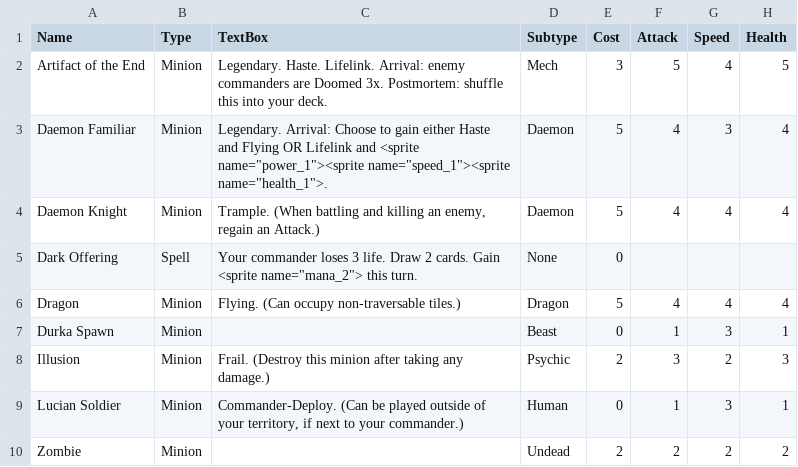
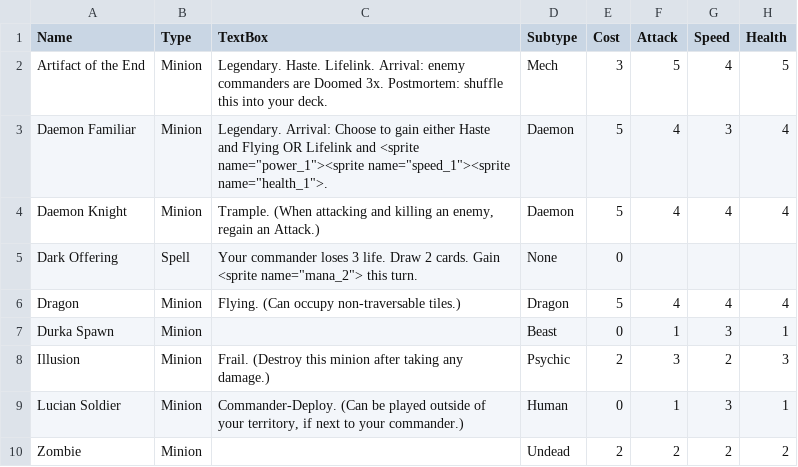
Before and after one commit to Atlas-Conquest-Game/atlas-conquest-website, a CSV file: StandardFormatTokens.csv, drawn as a sheet; only a part is shown; the diff names each change by its address in the sheet, - before the commit and + after, or states it on an @@ line.

```diff
--- a/StandardFormatTokens.csv
+++ b/StandardFormatTokens.csv
-C4 (TextBox): Trample. (When battling and killing…
+C4 (TextBox): Trample. (When attacking and killing…
```
Also changed, not shown: StandardFormatCards.csv, StandardFormatCommanders.csv, 30 other files.
